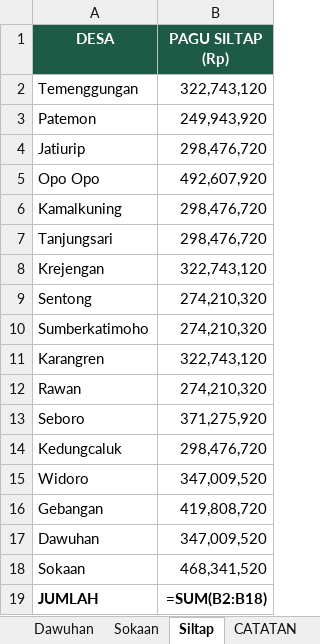
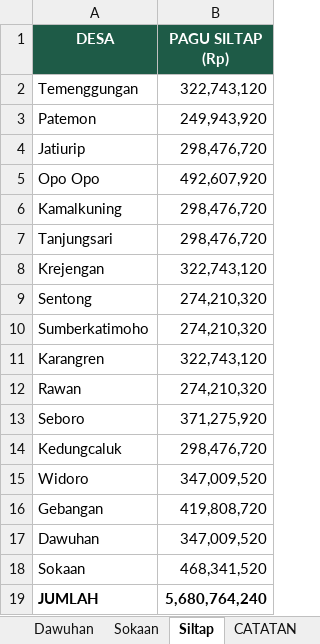
Before and after one commit to KrejenganSae/perangkat, an Excel workbook: data/perangkat.xlsx, sheet Siltap, drawn as a sheet; values as stored, in another font and other column widths than the file's, no borders; formulas without a stored value are shown as written; the diff names each change by its address in the sheet, - before the commit and + after, or states it on an @@ line.

```diff
--- a/data/perangkat.xlsx (sheet Siltap)
+++ b/data/perangkat.xlsx (sheet Siltap)
-B19 (PAGU SILTAP (Rp)): =SUM(B2:B18)
+B19 (PAGU SILTAP (Rp)): 5,680,764,240
```
Also changed, not shown: sheet Kedungcaluk.
